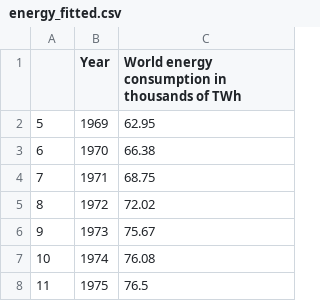
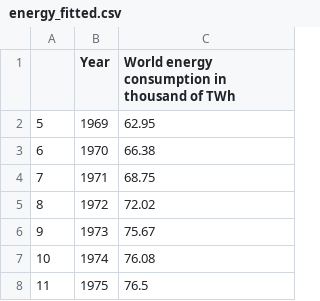
Before and after one commit to T-amairi/KayaGUI, a CSV file: data/energy_fitted.csv, drawn as a sheet; only a part is shown.

```diff
--- a/data/energy_fitted.csv
+++ b/data/energy_fitted.csv
@@ -1,2 +1,2 @@
-"","Year","World energy consumption in thousands of TWh"
+"","Year","World energy consumption in thousand of TWh"
 "5",1969,62.95
```
Also changed, not shown: data/co2_fitted.csv, 10 other files.
